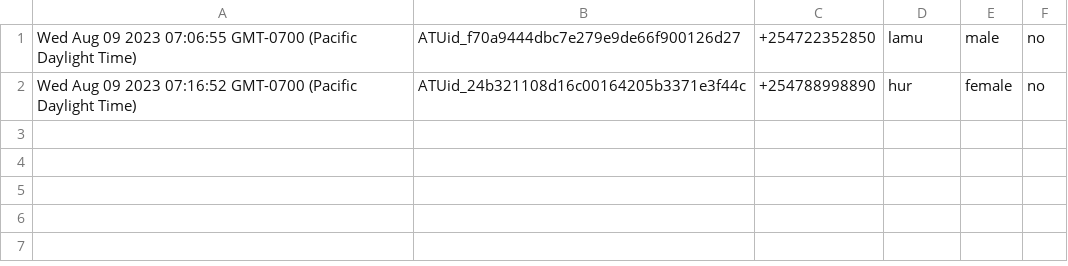
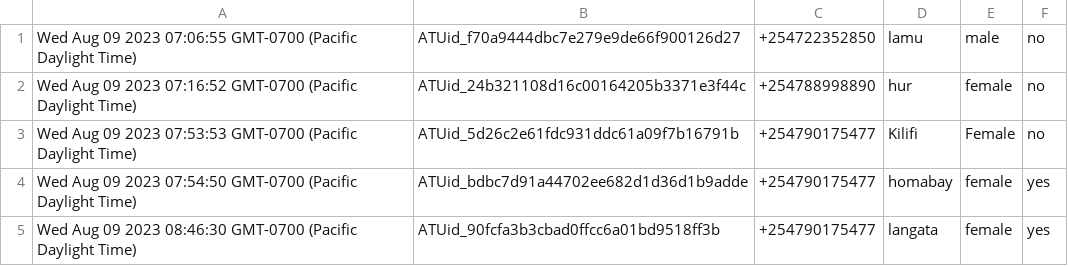
Before and after one commit to PriscahC/DataVis_App, a CSV file: sub-ussd/dataFiles/exportdata.csv, drawn as a sheet; the diff names each change by its address in the sheet, - before the commit and + after, or states it on an @@ line.

```diff
--- a/sub-ussd/dataFiles/exportdata.csv
+++ b/sub-ussd/dataFiles/exportdata.csv
+row 3: Wed Aug 09 2023 07:53:53 GMT-0700 (Pacific Daylight Time) | ATUid_5d26c2e61fdc931ddc61a09f7b16791b | +254790175477 | Kilifi | Female | no
+row 4: Wed Aug 09 2023 07:54:50 GMT-0700 (Pacific Daylight Time) | ATUid_bdbc7d91a44702ee682d1d36d1b9adde | +254790175477 | homabay | female | yes
+row 5: Wed Aug 09 2023 08:46:30 GMT-0700 (Pacific Daylight Time) | ATUid_90fcfa3b3cbad0ffcc6a01bd9518ff3b | +254790175477 | langata | female | yes
```
Also changed, not shown: 4 other files.
